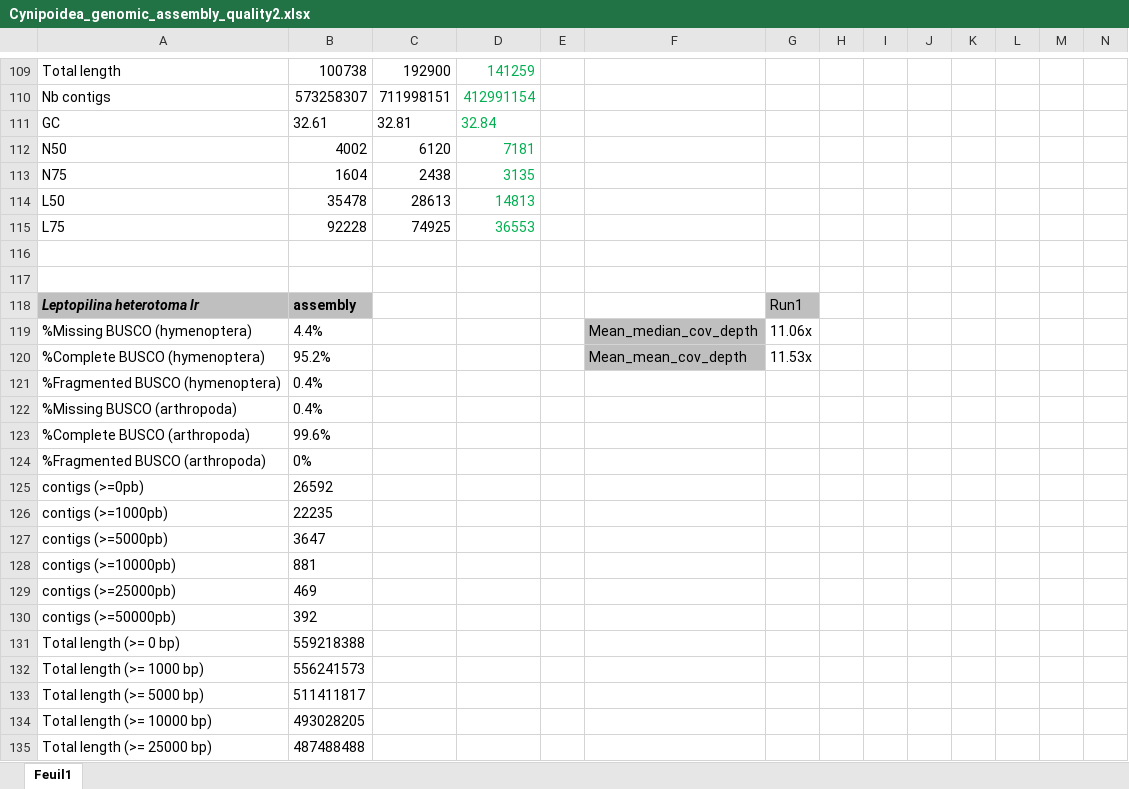
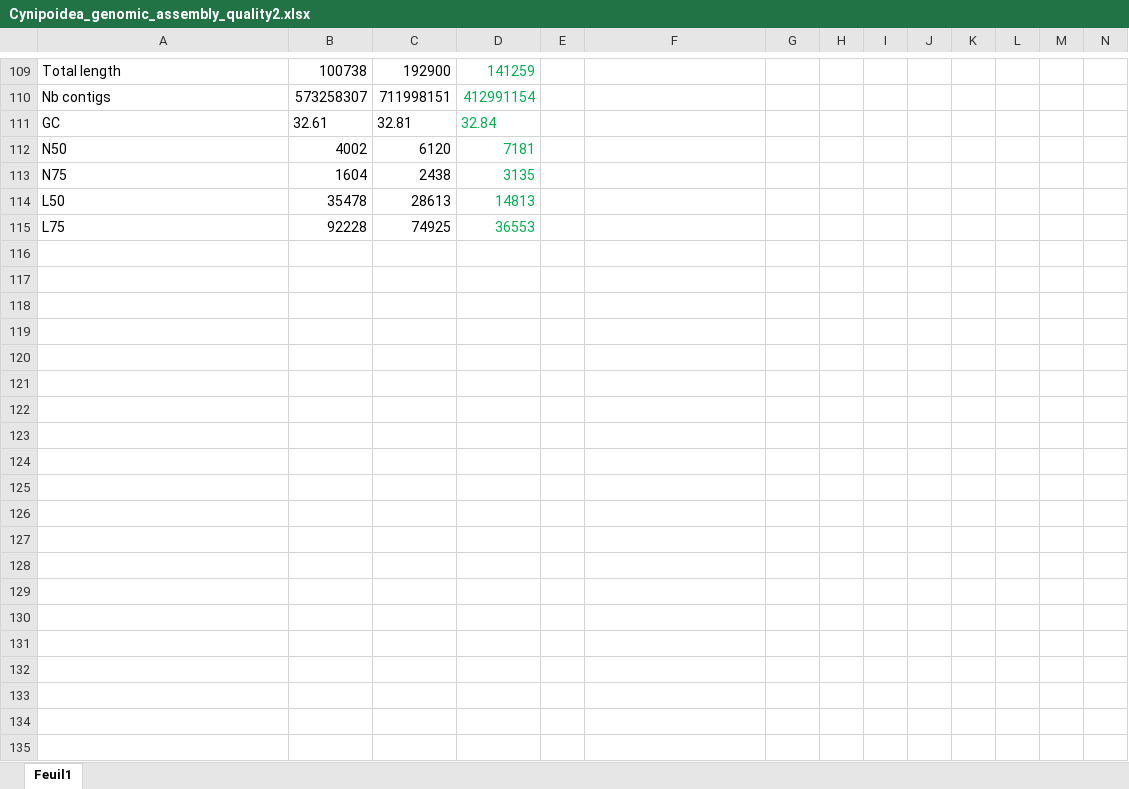
Before and after one commit to BenjaminGuinet/PhD_defense, an Excel workbook: Supplementary_paper3/Cynipoidea_genomic_assembly_quality2.xlsx, sheet Feuil1, drawn as a sheet; only a part is shown, gaps mark what is left out; values as stored, in another font and other column widths than the file's, no borders; rows hold the shown columns only; the diff covers the shown part only; the diff names each change by its address in the sheet, - before the commit and + after, or states it on an @@ line.

Commit message:
Add files via upload

```diff
--- a/Supplementary_paper3/Cynipoidea_genomic_assembly_quality2.xlsx (sheet Feuil1)
+++ b/Supplementary_paper3/Cynipoidea_genomic_assembly_quality2.xlsx (sheet Feuil1)
-row 116: (empty)
-row 117: (empty)
-row 118: Leptopilina heterotoma lr | assembly |  |  |  |  | Run1
-row 119: %Missing BUSCO (hymenoptera) | 4.4% |  |  |  | Mean_median_cov_depth | 11.06x
-row 120: %Complete BUSCO (hymenoptera) | 95.2% |  |  |  | Mean_mean_cov_depth | 11.53x
-row 121: %Fragmented BUSCO (hymenoptera) | 0.4%
-row 122: %Missing BUSCO (arthropoda) | 0.4%
-row 123: %Complete BUSCO (arthropoda) | 99.6%
-row 124: %Fragmented BUSCO (arthropoda) | 0%
-row 125: contigs (>=0pb) | 26592
-row 126: contigs (>=1000pb) | 22235
-row 127: contigs (>=5000pb) | 3647
-row 128: contigs (>=10000pb) | 881
-row 129: contigs (>=25000pb) | 469
-row 130: contigs (>=50000pb) | 392
-row 131: Total length (>= 0 bp) | 559218388
-row 132: Total length (>= 1000 bp) | 556241573
-row 133: Total length (>= 5000 bp) | 511411817
-row 134: Total length (>= 10000 bp) | 493028205
-row 135: Total length (>= 25000 bp) | 487488488
```
Also changed, not shown: 38 removed rows and 1 edited cell elsewhere in this sheet.
